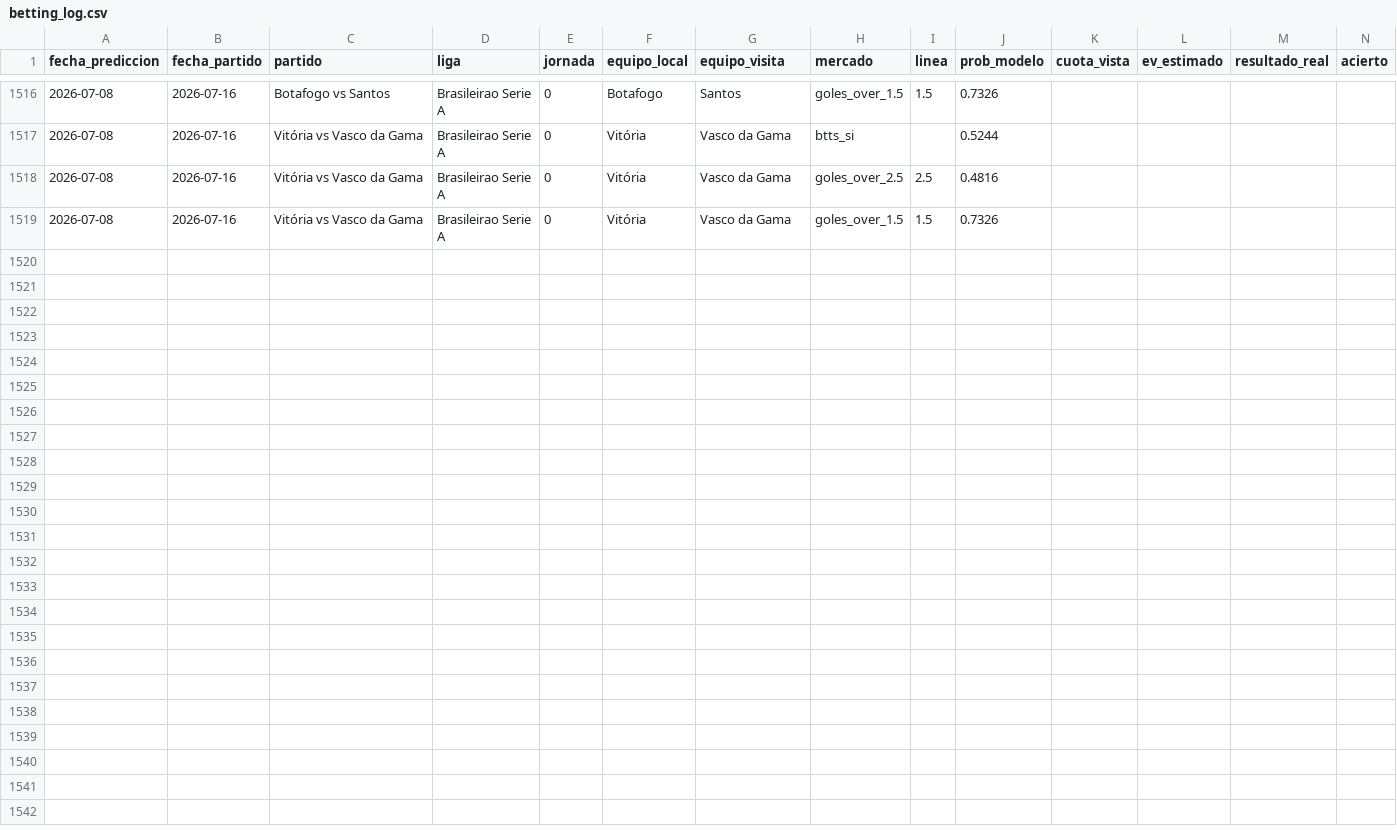
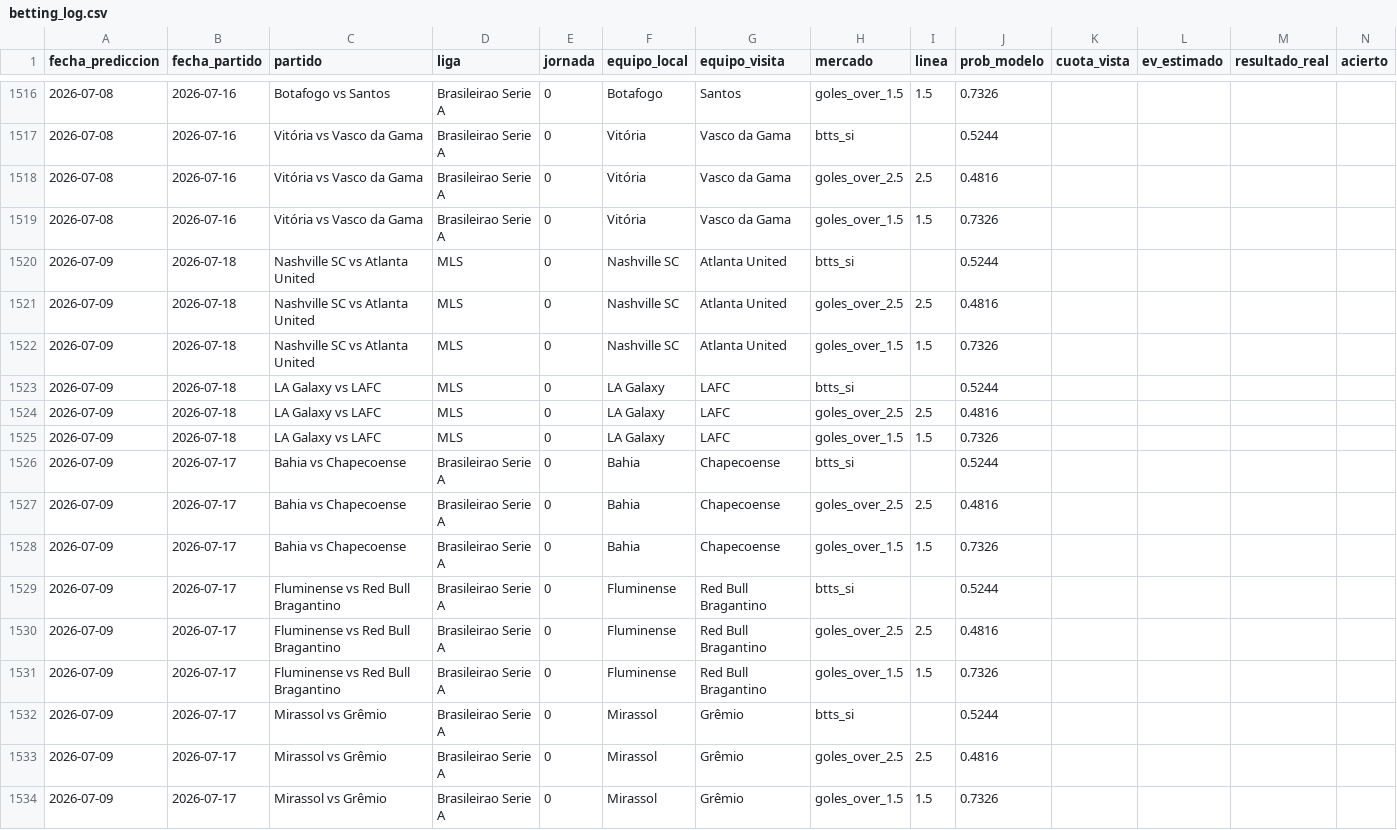
Before and after one commit to MauCarVaz1995/LigaMX, a CSV file: data/processed/betting_log.csv, drawn as a sheet; only a part is shown, gaps mark what is left out; rows hold the shown columns only; the diff names each change by its address in the sheet, - before the commit and + after, or states it on an @@ line.

```diff
--- a/data/processed/betting_log.csv
+++ b/data/processed/betting_log.csv
+row 1520: 2026-07-09 | 2026-07-18 | Nashville SC vs Atlanta United | MLS | 0 | Nashville SC | Atlanta United | btts_si |  | 0.5244
+row 1521: 2026-07-09 | 2026-07-18 | Nashville SC vs Atlanta United | MLS | 0 | Nashville SC | Atlanta United | goles_over_2.5 | 2.5 | 0.4816
+row 1522: 2026-07-09 | 2026-07-18 | Nashville SC vs Atlanta United | MLS | 0 | Nashville SC | Atlanta United | goles_over_1.5 | 1.5 | 0.7326
+row 1523: 2026-07-09 | 2026-07-18 | LA Galaxy vs LAFC | MLS | 0 | LA Galaxy | LAFC | btts_si |  | 0.5244
+row 1524: 2026-07-09 | 2026-07-18 | LA Galaxy vs LAFC | MLS | 0 | LA Galaxy | LAFC | goles_over_2.5 | 2.5 | 0.4816
+row 1525: 2026-07-09 | 2026-07-18 | LA Galaxy vs LAFC | MLS | 0 | LA Galaxy | LAFC | goles_over_1.5 | 1.5 | 0.7326
+row 1526: 2026-07-09 | 2026-07-17 | Bahia vs Chapecoense | Brasileirao Serie A | 0 | Bahia | Chapecoense | btts_si |  | 0.5244
+row 1527: 2026-07-09 | 2026-07-17 | Bahia vs Chapecoense | Brasileirao Serie A | 0 | Bahia | Chapecoense | goles_over_2.5 | 2.5 | 0.4816
+row 1528: 2026-07-09 | 2026-07-17 | Bahia vs Chapecoense | Brasileirao Serie A | 0 | Bahia | Chapecoense | goles_over_1.5 | 1.5 | 0.7326
+row 1529: 2026-07-09 | 2026-07-17 | Fluminense vs Red Bull Bragantino | Brasileirao Serie A | 0 | Fluminense | Red Bull Bragantino | btts_si |  | 0.5244
+row 1530: 2026-07-09 | 2026-07-17 | Fluminense vs Red Bull Bragantino | Brasileirao Serie A | 0 | Fluminense | Red Bull Bragantino | goles_over_2.5 | 2.5 | 0.4816
+row 1531: 2026-07-09 | 2026-07-17 | Fluminense vs Red Bull Bragantino | Brasileirao Serie A | 0 | Fluminense | Red Bull Bragantino | goles_over_1.5 | 1.5 | 0.7326
+row 1532: 2026-07-09 | 2026-07-17 | Mirassol vs Grêmio | Brasileirao Serie A | 0 | Mirassol | Grêmio | btts_si |  | 0.5244
+row 1533: 2026-07-09 | 2026-07-17 | Mirassol vs Grêmio | Brasileirao Serie A | 0 | Mirassol | Grêmio | goles_over_2.5 | 2.5 | 0.4816
+row 1534: 2026-07-09 | 2026-07-17 | Mirassol vs Grêmio | Brasileirao Serie A | 0 | Mirassol | Grêmio | goles_over_1.5 | 1.5 | 0.7326
```
Also changed, not shown: 10 other files.
